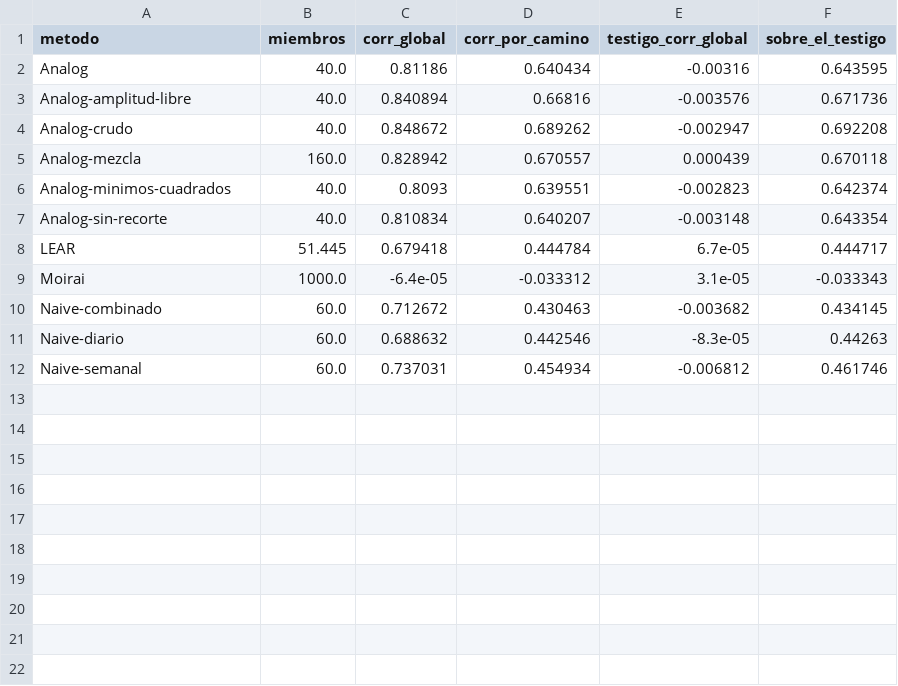
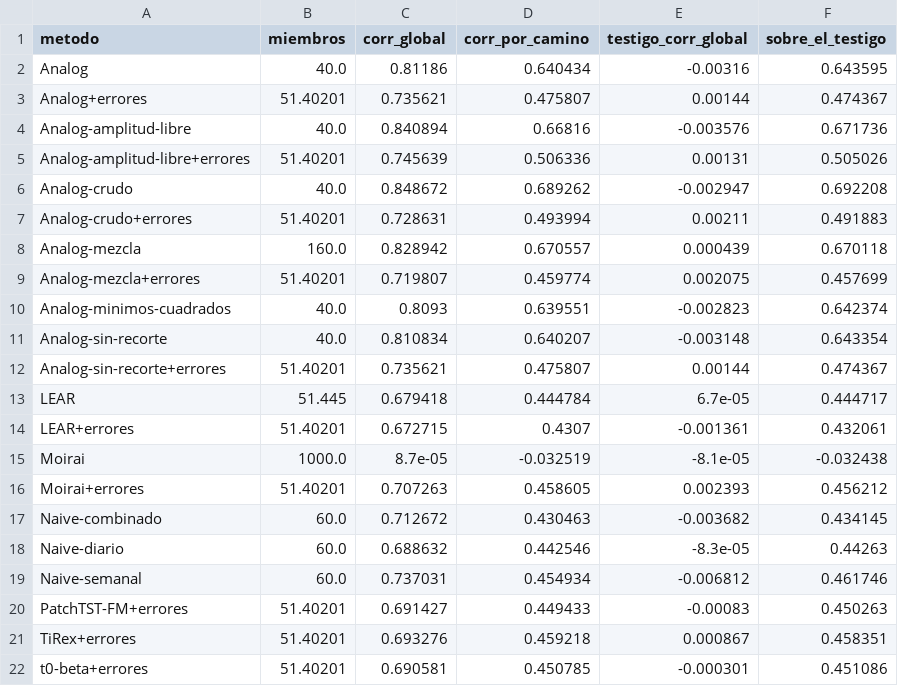
Before and after one commit to urieliram/analog_probabilistic, a CSV file: results/coherencia_trayectorias.csv, drawn as a sheet.

```diff
--- a/results/coherencia_trayectorias.csv
+++ b/results/coherencia_trayectorias.csv
@@ -2,9 +2,16 @@ metodo,miembros,corr_global,corr_por_camino,testigo_corr_global,sobre_el_testigo
 Analog,40.0,0.81186,0.640434,-0.00316,0.643595
+Analog+errores,51.40201,0.735621,0.475807,0.00144,0.474367
 Analog-amplitud-libre,40.0,0.840894,0.66816,-0.003576,0.671736
+Analog-amplitud-libre+errores,51.40201,0.745639,0.506336,0.00131,0.505026
 Analog-crudo,40.0,0.848672,0.689262,-0.002947,0.692208
+Analog-crudo+errores,51.40201,0.728631,0.493994,0.00211,0.491883
 Analog-mezcla,160.0,0.828942,0.670557,0.000439,0.670118
+Analog-mezcla+errores,51.40201,0.719807,0.459774,0.002075,0.457699
 Analog-minimos-cuadrados,40.0,0.8093,0.639551,-0.002823,0.642374
 Analog-sin-recorte,40.0,0.810834,0.640207,-0.003148,0.643354
+Analog-sin-recorte+errores,51.40201,0.735621,0.475807,0.00144,0.474367
 LEAR,51.445,0.679418,0.444784,6.7e-05,0.444717
-Moirai,1000.0,-6.4e-05,-0.033312,3.1e-05,-0.033343
+LEAR+errores,51.40201,0.672715,0.4307,-0.001361,0.432061
+Moirai,1000.0,8.7e-05,-0.032519,-8.1e-05,-0.032438
+Moirai+errores,51.40201,0.707263,0.458605,0.002393,0.456212
 Naive-combinado,60.0,0.712672,0.430463,-0.003682,0.434145
@@ -12 +19,4 @@ Naive-diario,60.0,0.688632,0.442546,-8.3e-05,0.44263
 Naive-semanal,60.0,0.737031,0.454934,-0.006812,0.461746
+PatchTST-FM+errores,51.40201,0.691427,0.449433,-0.00083,0.450263
+TiRex+errores,51.40201,0.693276,0.459218,0.000867,0.458351
+t0-beta+errores,51.40201,0.690581,0.450785,-0.000301,0.451086
```
Also changed, not shown: results/costo_diario.csv, 10 other files.
